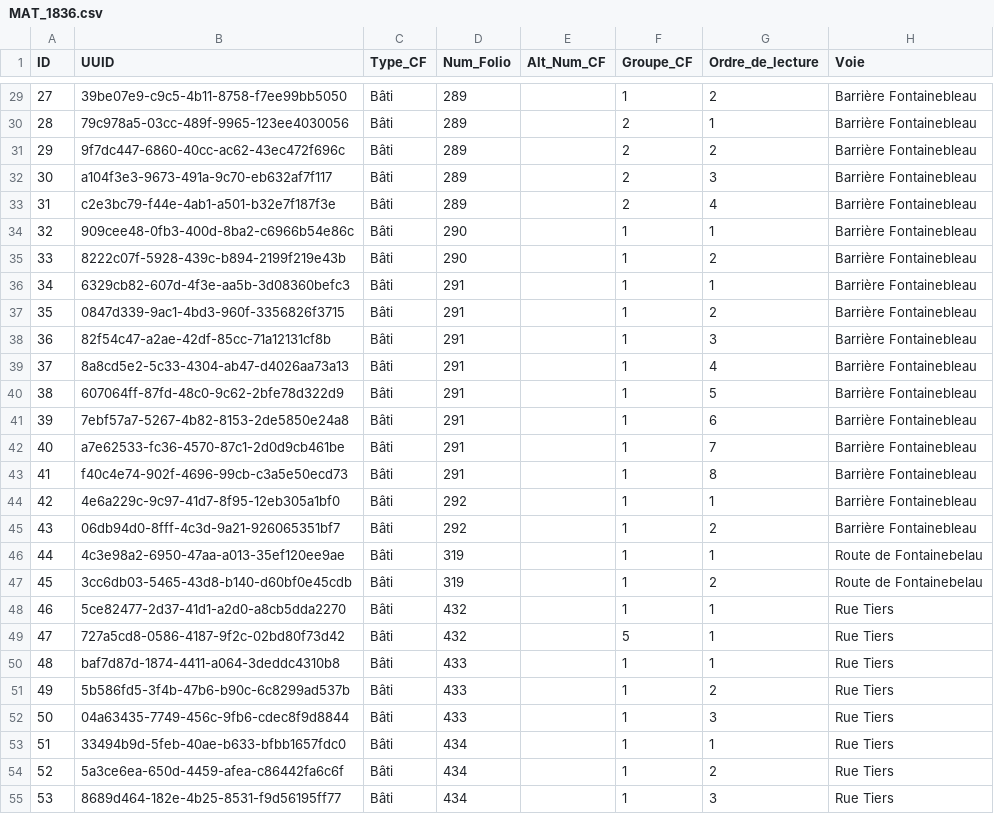
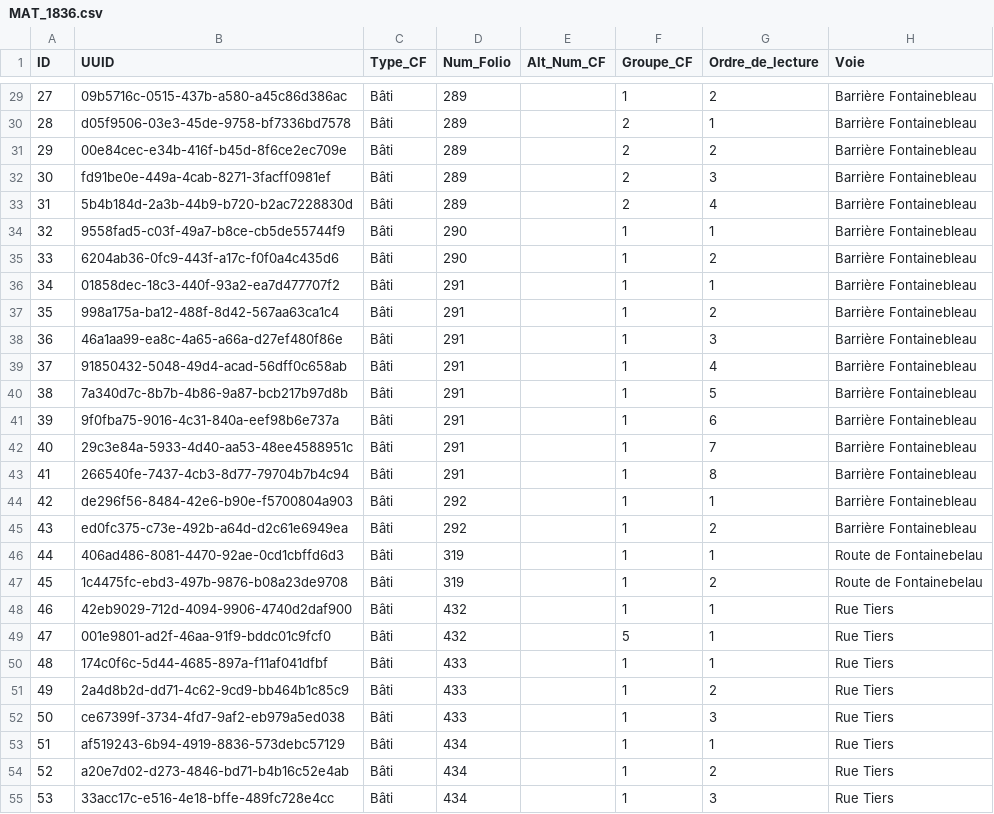
Before and after one commit to solenn-tl/ontologie-peuplement, a CSV file: data/gentilly/MAT_1836.csv, drawn as a sheet; only a part is shown, gaps mark what is left out; the diff covers the shown part only; the diff names each change by its address in the sheet, - before the commit and + after, or states it on an @@ line.

```diff
--- a/data/gentilly/MAT_1836.csv
+++ b/data/gentilly/MAT_1836.csv
-B29 (UUID): 39be07e9-c9c5-4b11-8758-f7ee99bb5050
+B29 (UUID): 09b5716c-0515-437b-a580-a45c86d386ac
-B30 (UUID): 79c978a5-03cc-489f-9965-123ee4030056
+B30 (UUID): d05f9506-03e3-45de-9758-bf7336bd7578
-B31 (UUID): 9f7dc447-6860-40cc-ac62-43ec472f696c
+B31 (UUID): 00e84cec-e34b-416f-b45d-8f6ce2ec709e
-B32 (UUID): a104f3e3-9673-491a-9c70-eb632af7f117
+B32 (UUID): fd91be0e-449a-4cab-8271-3facff0981ef
-B33 (UUID): c2e3bc79-f44e-4ab1-a501-b32e7f187f3e
+B33 (UUID): 5b4b184d-2a3b-44b9-b720-b2ac7228830d
-B34 (UUID): 909cee48-0fb3-400d-8ba2-c6966b54e86c
+B34 (UUID): 9558fad5-c03f-49a7-b8ce-cb5de55744f9
-B35 (UUID): 8222c07f-5928-439c-b894-2199f219e43b
+B35 (UUID): 6204ab36-0fc9-443f-a17c-f0f0a4c435d6
-B36 (UUID): 6329cb82-607d-4f3e-aa5b-3d08360befc3
+B36 (UUID): 01858dec-18c3-440f-93a2-ea7d477707f2
-B37 (UUID): 0847d339-9ac1-4bd3-960f-3356826f3715
+B37 (UUID): 998a175a-ba12-488f-8d42-567aa63ca1c4
-B38 (UUID): 82f54c47-a2ae-42df-85cc-71a12131cf8b
+B38 (UUID): 46a1aa99-ea8c-4a65-a66a-d27ef480f86e
-B39 (UUID): 8a8cd5e2-5c33-4304-ab47-d4026aa73a13
+B39 (UUID): 91850432-5048-49d4-acad-56dff0c658ab
-B40 (UUID): 607064ff-87fd-48c0-9c62-2bfe78d322d9
+B40 (UUID): 7a340d7c-8b7b-4b86-9a87-bcb217b97d8b
-B41 (UUID): 7ebf57a7-5267-4b82-8153-2de5850e24a8
+B41 (UUID): 9f0fba75-9016-4c31-840a-eef98b6e737a
-B42 (UUID): a7e62533-fc36-4570-87c1-2d0d9cb461be
+B42 (UUID): 29c3e84a-5933-4d40-aa53-48ee4588951c
-B43 (UUID): f40c4e74-902f-4696-99cb-c3a5e50ecd73
+B43 (UUID): 266540fe-7437-4cb3-8d77-79704b7b4c94
-B44 (UUID): 4e6a229c-9c97-41d7-8f95-12eb305a1bf0
+B44 (UUID): de296f56-8484-42e6-b90e-f5700804a903
-B45 (UUID): 06db94d0-8fff-4c3d-9a21-926065351bf7
+B45 (UUID): ed0fc375-c73e-492b-a64d-d2c61e6949ea
-B46 (UUID): 4c3e98a2-6950-47aa-a013-35ef120ee9ae
+B46 (UUID): 406ad486-8081-4470-92ae-0cd1cbffd6d3
-B47 (UUID): 3cc6db03-5465-43d8-b140-d60bf0e45cdb
+B47 (UUID): 1c4475fc-ebd3-497b-9876-b08a23de9708
-B48 (UUID): 5ce82477-2d37-41d1-a2d0-a8cb5dda2270
+B48 (UUID): 42eb9029-712d-4094-9906-4740d2daf900
-B49 (UUID): 727a5cd8-0586-4187-9f2c-02bd80f73d42
+B49 (UUID): 001e9801-ad2f-46aa-91f9-bddc01c9fcf0
-B50 (UUID): baf7d87d-1874-4411-a064-3deddc4310b8
+B50 (UUID): 174c0f6c-5d44-4685-897a-f11af041dfbf
-B51 (UUID): 5b586fd5-3f4b-47b6-b90c-6c8299ad537b
+B51 (UUID): 2a4d8b2d-dd71-4c62-9cd9-bb464b1c85c9
-B52 (UUID): 04a63435-7749-456c-9fb6-cdec8f9d8844
+B52 (UUID): ce67399f-3734-4fd7-9af2-eb979a5ed038
-B53 (UUID): 33494b9d-5feb-40ae-b633-bfbb1657fdc0
+B53 (UUID): af519243-6b94-4919-8836-573debc57129
-B54 (UUID): 5a3ce6ea-650d-4459-afea-c86442fa6c6f
+B54 (UUID): a20e7d02-d273-4846-bd71-b4b16c52e4ab
-B55 (UUID): 8689d464-182e-4b25-8531-f9d56195ff77
+B55 (UUID): 33acc17c-e516-4e18-bffe-489fc728e4cc
```
Also changed, not shown: 125 edited cells elsewhere in this file, 8 other files.
